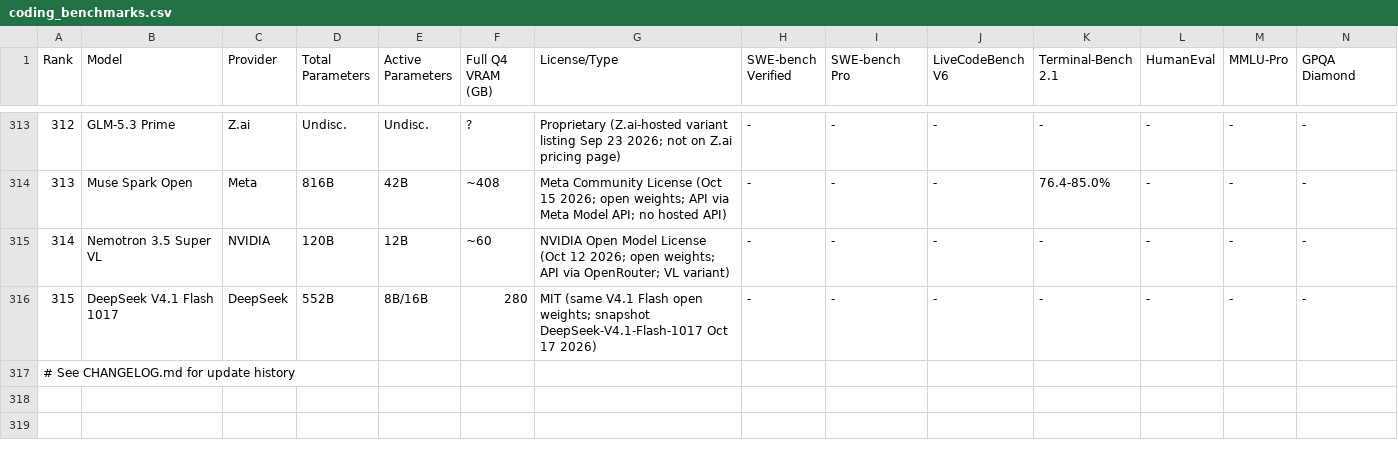
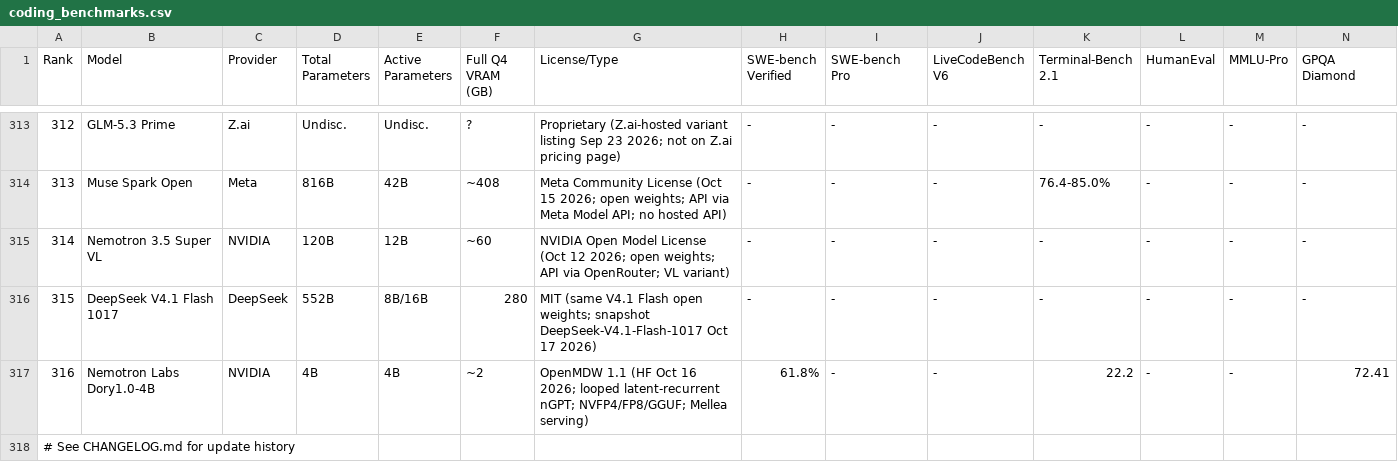
Before and after one commit to sachindeepcleaning-coder/ai-tracker, a CSV file: coding_benchmarks.csv, drawn as a sheet; only a part is shown, gaps mark what is left out; rows hold the shown columns only; the diff names each change by its address in the sheet, - before the commit and + after, or states it on an @@ line.

Commit message:
data: add Nemotron Labs Dory1.0-4B (rank 316) — open-weight, SWE-V 61.8 at 4 loops

```diff
--- a/coding_benchmarks.csv
+++ b/coding_benchmarks.csv
+row 317: 316 | Nemotron Labs Dory1.0-4B | NVIDIA | 4B | 4B | ~2 | OpenMDW 1.1 (HF Oct 16 2026; looped latent-recurrent nGPT; NVFP4/FP8/GGUF; Mellea serving) | 61.8% | - | - | 22.2 | - | - | 72.41
```
Also changed, not shown: 5 other files.
